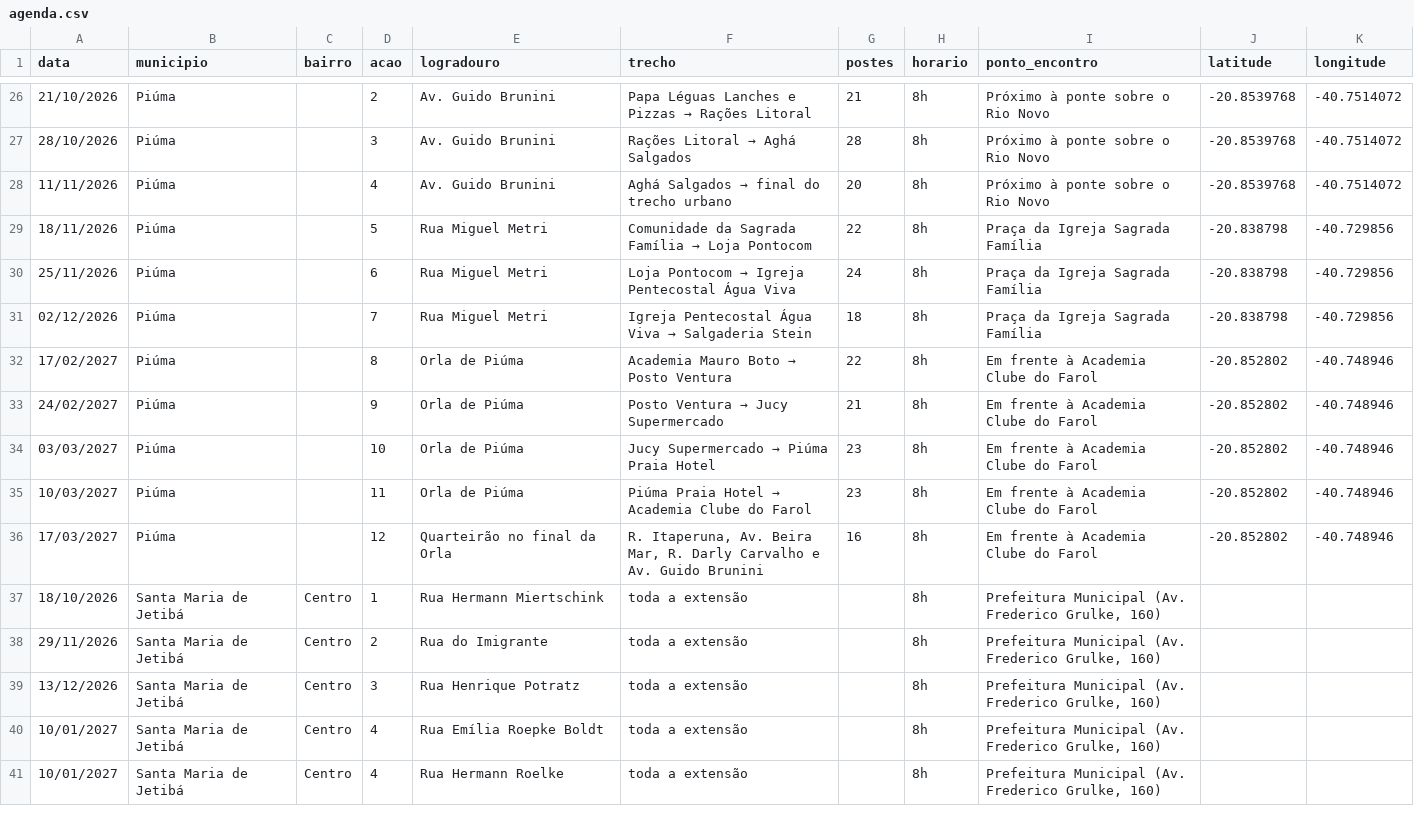
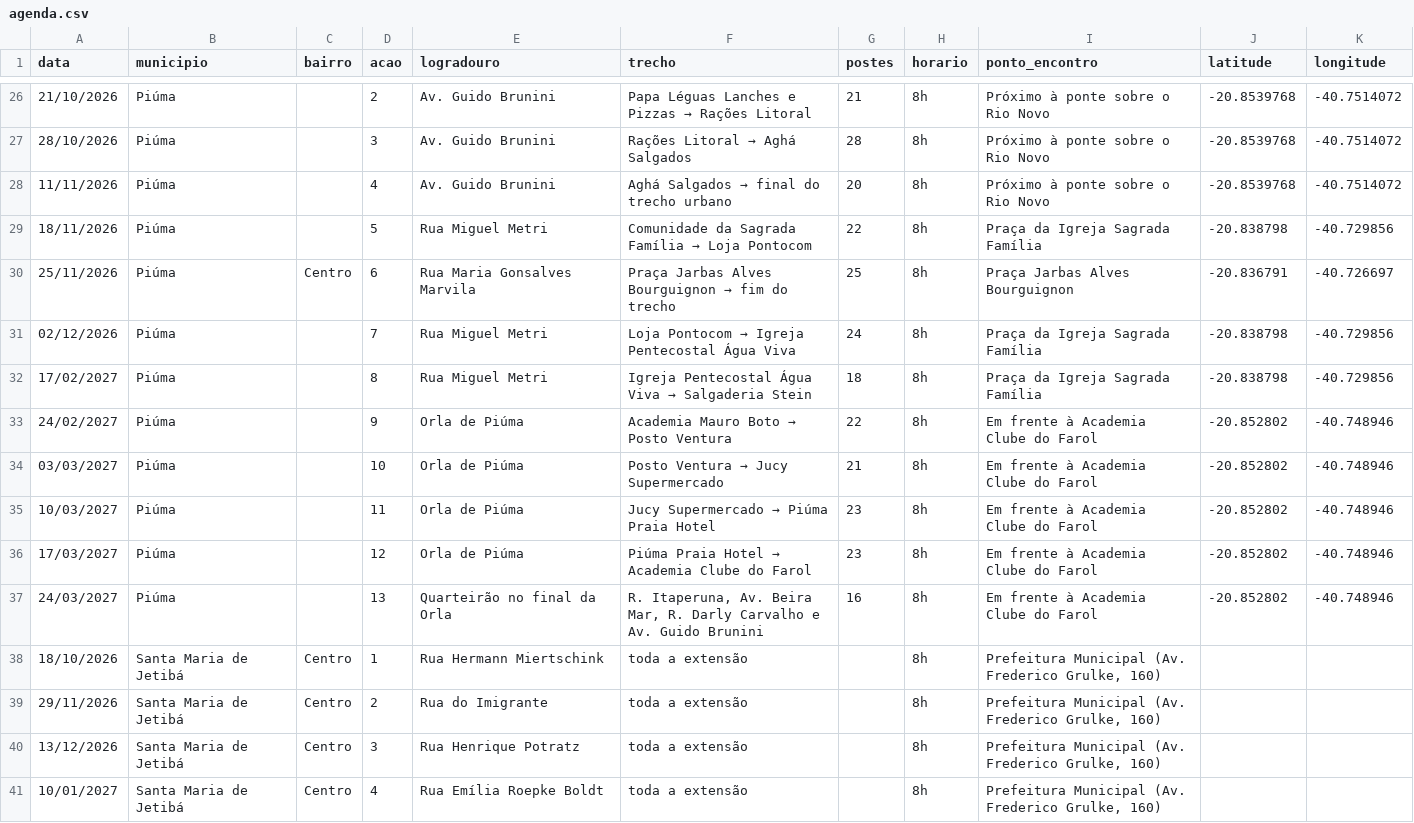
Before and after one commit to relatoriocompartilhamento-coder/agenda-higienizacao, a CSV file: agenda.csv, drawn as a sheet; only a part is shown, gaps mark what is left out; the shorter side is filled out with more unchanged rows.

Commit message:
Update agenda.csv

```diff
--- a/agenda.csv
+++ b/agenda.csv
@@ -29,9 +29,10 @@ data;municipio;bairro;acao;logradouro;trecho;postes;horario;ponto_encontro;latit
 18/11/2026;Piúma;;5;Rua Miguel Metri;Comunidade da Sagrada Família → Loja Pontocom;22;8h;Praça da Igreja Sagrada Família;-20.838798;-40.729856
-25/11/2026;Piúma;;6;Rua Miguel Metri;Loja Pontocom → Igreja Pentecostal Água Viva;24;8h;Praça da Igreja Sagrada Família;-20.838798;-40.729856
-02/12/2026;Piúma;;7;Rua Miguel Metri;Igreja Pentecostal Água Viva → Salgaderia Stein;18;8h;Praça da Igreja Sagrada Família;-20.838798;-40.729856
-17/02/2027;Piúma;;8;Orla de Piúma;Academia Mauro Boto → Posto Ventura;22;8h;Em frente à Academia Clube do Farol;-20.852802;-40.748946
-24/02/2027;Piúma;;9;Orla de Piúma;Posto Ventura → Jucy Supermercado;21;8h;Em frente à Academia Clube do Farol;-20.852802;-40.748946
-03/03/2027;Piúma;;10;Orla de Piúma;Jucy Supermercado → Piúma Praia Hotel;23;8h;Em frente à Academia Clube do Farol;-20.852802;-40.748946
-10/03/2027;Piúma;;11;Orla de Piúma;Piúma Praia Hotel → Academia Clube do Farol;23;8h;Em frente à Academia Clube do Farol;-20.852802;-40.748946
-17/03/2027;Piúma;;12;Quarteirão no final da Orla;R. Itaperuna, Av. Beira Mar, R. Darly Carvalho e Av. Guido Brunini;16;8h;Em frente à Academia Clube do Farol;-20.852802;-40.748946
+25/11/2026;Piúma;Centro;6;Rua Maria Gonsalves Marvila;Praça Jarbas Alves Bourguignon → fim do trecho;25;8h;Praça Jarbas Alves Bourguignon;-20.836791;-40.726697
+02/12/2026;Piúma;;7;Rua Miguel Metri;Loja Pontocom → Igreja Pentecostal Água Viva;24;8h;Praça da Igreja Sagrada Família;-20.838798;-40.729856
+17/02/2027;Piúma;;8;Rua Miguel Metri;Igreja Pentecostal Água Viva → Salgaderia Stein;18;8h;Praça da Igreja Sagrada Família;-20.838798;-40.729856
+24/02/2027;Piúma;;9;Orla de Piúma;Academia Mauro Boto → Posto Ventura;22;8h;Em frente à Academia Clube do Farol;-20.852802;-40.748946
+03/03/2027;Piúma;;10;Orla de Piúma;Posto Ventura → Jucy Supermercado;21;8h;Em frente à Academia Clube do Farol;-20.852802;-40.748946
+10/03/2027;Piúma;;11;Orla de Piúma;Jucy Supermercado → Piúma Praia Hotel;23;8h;Em frente à Academia Clube do Farol;-20.852802;-40.748946
+17/03/2027;Piúma;;12;Orla de Piúma;Piúma Praia Hotel → Academia Clube do Farol;23;8h;Em frente à Academia Clube do Farol;-20.852802;-40.748946
+24/03/2027;Piúma;;13;Quarteirão no final da Orla;R. Itaperuna, Av. Beira Mar, R. Darly Carvalho e Av. Guido Brunini;16;8h;Em frente à Academia Clube do Farol;-20.852802;-40.748946
 18/10/2026;Santa Maria de Jetibá;Centro;1;Rua Hermann Miertschink;toda a extensão;;8h;Prefeitura Municipal (Av. Frederico Grulke, 160);;
```
